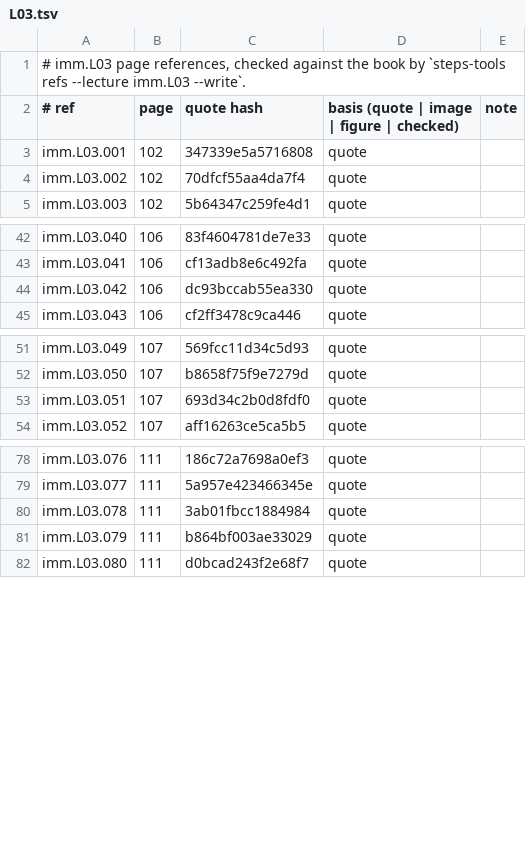
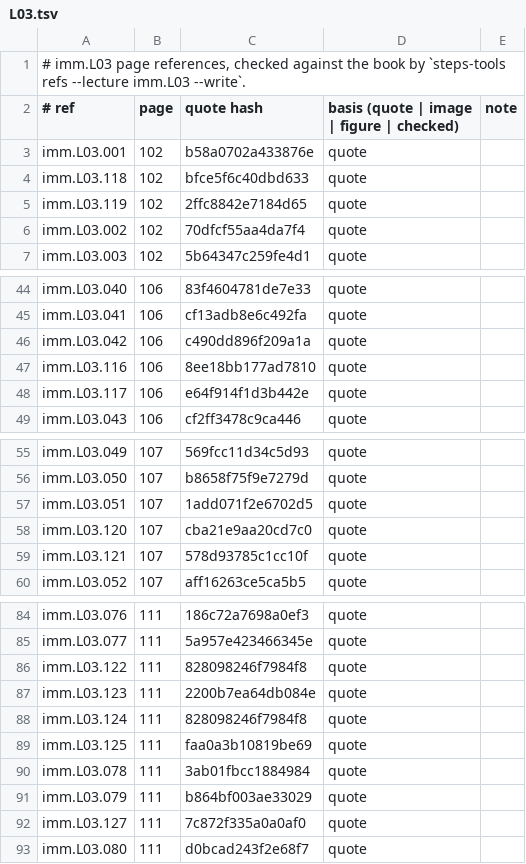
Before and after one commit to MohamedRef/Steps-app, a TSV file: content/book-refs/imm/L03.tsv, drawn as a sheet; only a part is shown, gaps mark what is left out; the diff covers the shown part only.

```diff
--- a/content/book-refs/imm/L03.tsv
+++ b/content/book-refs/imm/L03.tsv
@@ -2,3 +2,5 @@
 # ref	page	quote hash	basis (quote | image | figure | checked)	note
-imm.L03.001	102	347339e5a5716808	quote	
+imm.L03.001	102	b58a0702a433876e	quote	
+imm.L03.118	102	bfce5f6c40dbd633	quote	
+imm.L03.119	102	2ffc8842e7184d65	quote	
 imm.L03.002	102	70dfcf55aa4da7f4	quote	
@@ -43,3 +45,5 @@ imm.L03.040	106	83f4604781de7e33	quote
 imm.L03.041	106	cf13adb8e6c492fa	quote	
-imm.L03.042	106	dc93bccab55ea330	quote	
+imm.L03.042	106	c490dd896f209a1a	quote	
+imm.L03.116	106	8ee18bb177ad7810	quote	
+imm.L03.117	106	e64f914f1d3b442e	quote	
 imm.L03.043	106	cf2ff3478c9ca446	quote	
@@ -52,3 +56,5 @@ imm.L03.049	107	569fcc11d34c5d93	quote
 imm.L03.050	107	b8658f75f9e7279d	quote	
-imm.L03.051	107	693d34c2b0d8fdf0	quote	
+imm.L03.051	107	1add071f2e6702d5	quote	
+imm.L03.120	107	cba21e9aa20cd7c0	quote	
+imm.L03.121	107	578d93785c1cc10f	quote	
 imm.L03.052	107	aff16263ce5ca5b5	quote	
@@ -79,4 +85,9 @@ imm.L03.076	111	186c72a7698a0ef3	quote
 imm.L03.077	111	5a957e423466345e	quote	
+imm.L03.122	111	828098246f7984f8	quote	
+imm.L03.123	111	2200b7ea64db084e	quote	
+imm.L03.124	111	828098246f7984f8	quote	
+imm.L03.125	111	faa0a3b10819be69	quote	
 imm.L03.078	111	3ab01fbcc1884984	quote	
 imm.L03.079	111	b864bf003ae33029	quote	
+imm.L03.127	111	7c872f335a0a0af0	quote	
 imm.L03.080	111	d0bcad243f2e68f7	quote	
```
Also changed, not shown: 1 added row and 8 edited cells elsewhere in this file, content/book-refs/imm/L01.tsv, content/book-refs/imm/L02.tsv, 10 other files.
